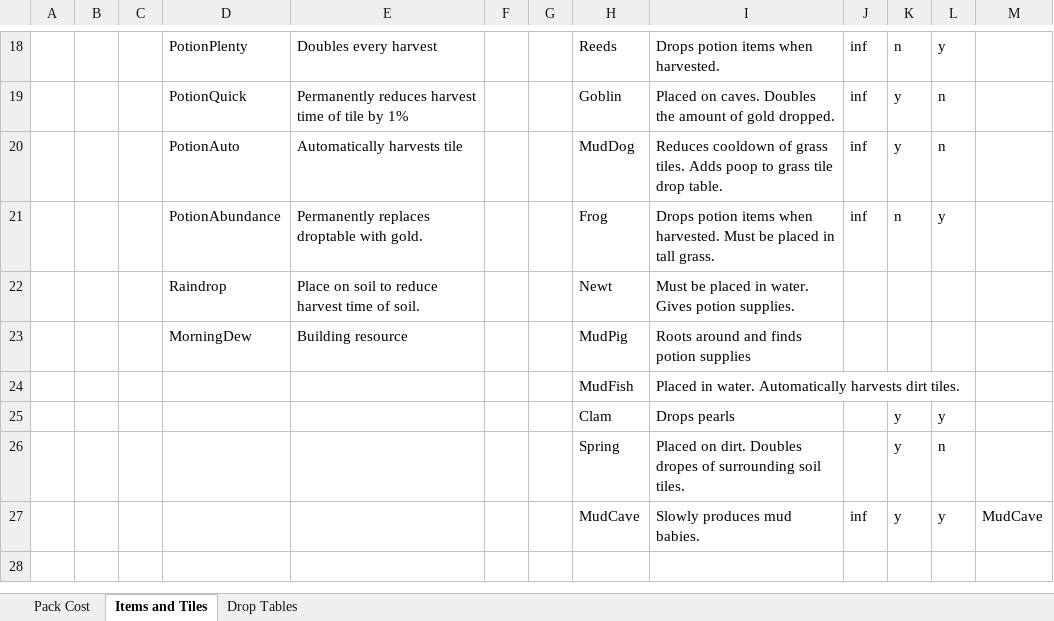
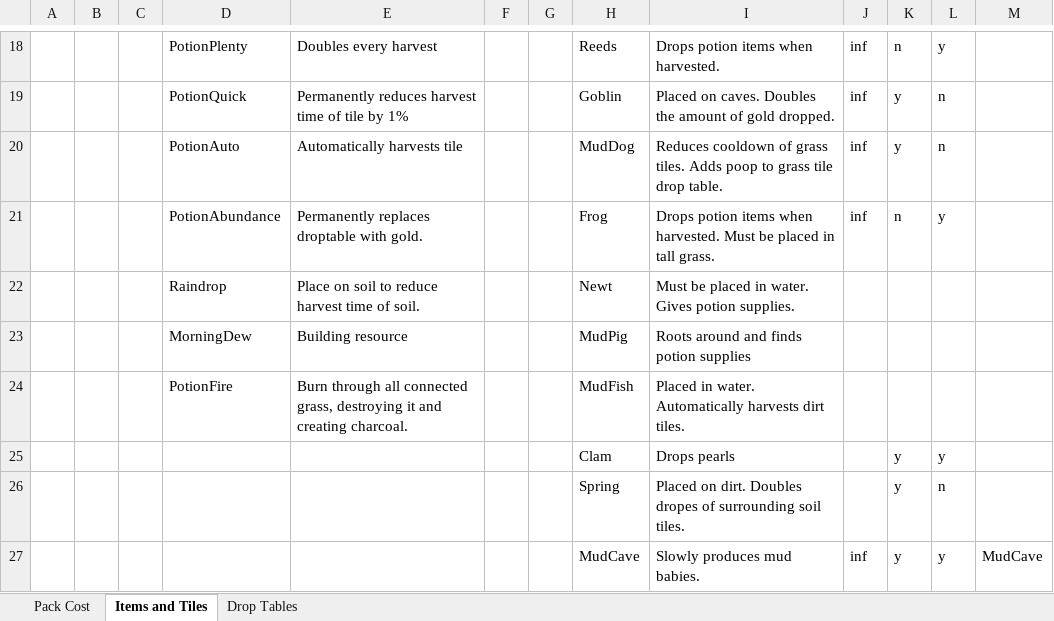
Before and after one commit to RyanRothweiler/pack_world, an Excel workbook: pack_world_game/design/Packs Items Tables.xlsx, sheet Items and Tiles, drawn as a sheet; only a part is shown, gaps mark what is left out; values as stored, in another font and other column widths than the file's, no borders; conditional formats and table styles not drawn; the diff names each change by its address in the sheet, - before the commit and + after, or states it on an @@ line.

```diff
--- a/pack_world_game/design/Packs Items Tables.xlsx (sheet Items and Tiles)
+++ b/pack_world_game/design/Packs Items Tables.xlsx (sheet Items and Tiles)
-D24: (empty)
+D24: PotionFire
-E24: (empty)
+E24: Burn through all connected grass, destroying it and creating charcoal.
```
Also changed, not shown: 8 other files.
